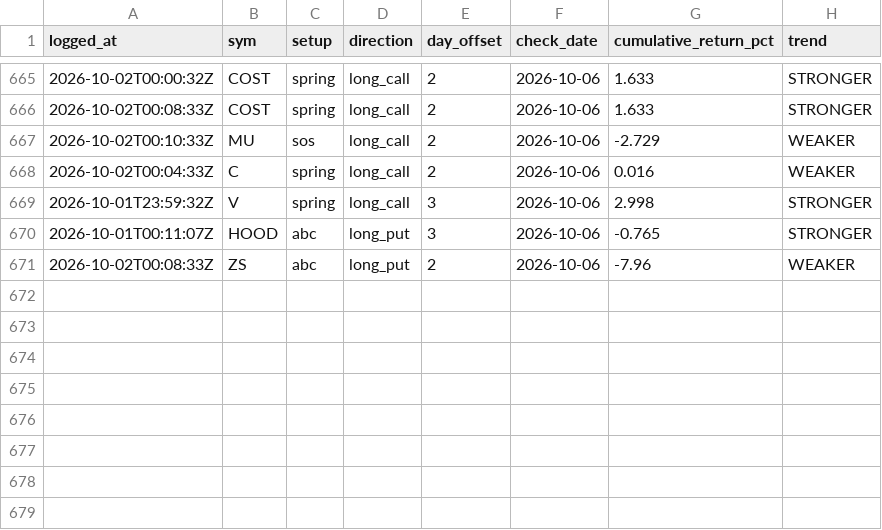
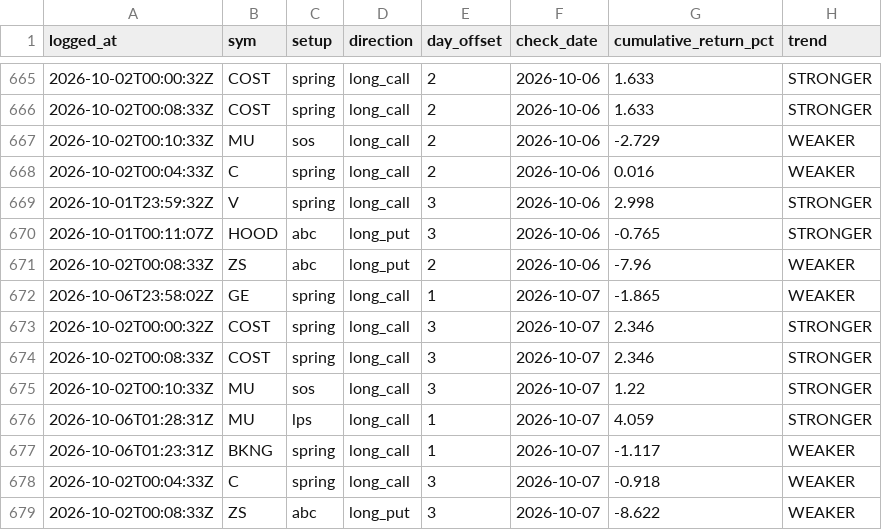
Before and after one commit to phani4393/wyckoff-scanner-ci, a CSV file: data/alerts_followup.csv, drawn as a sheet; only a part is shown, gaps mark what is left out.

```diff
--- a/data/alerts_followup.csv
+++ b/data/alerts_followup.csv
@@ -671 +671,9 @@ logged_at,sym,setup,direction,day_offset,check_date,cumulative_return_pct,trend
 2026-10-02T00:08:33Z,ZS,abc,long_put,2,2026-10-06,-7.96,WEAKER
+2026-10-06T23:58:02Z,GE,spring,long_call,1,2026-10-07,-1.865,WEAKER
+2026-10-02T00:00:32Z,COST,spring,long_call,3,2026-10-07,2.346,STRONGER
+2026-10-02T00:08:33Z,COST,spring,long_call,3,2026-10-07,2.346,STRONGER
+2026-10-02T00:10:33Z,MU,sos,long_call,3,2026-10-07,1.22,STRONGER
+2026-10-06T01:28:31Z,MU,lps,long_call,1,2026-10-07,4.059,STRONGER
+2026-10-06T01:23:31Z,BKNG,spring,long_call,1,2026-10-07,-1.117,WEAKER
+2026-10-02T00:04:33Z,C,spring,long_call,3,2026-10-07,-0.918,WEAKER
+2026-10-02T00:08:33Z,ZS,abc,long_put,3,2026-10-07,-8.622,WEAKER
```
